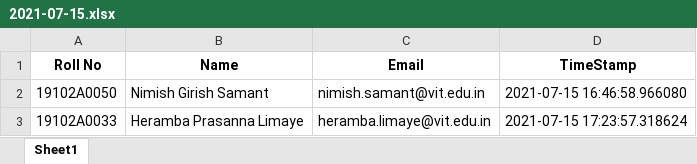
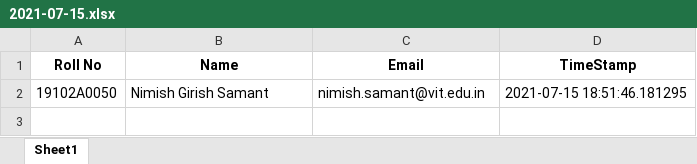
Before and after one commit to IP26-SE23-INTERNSHIP/Attendance-System, an Excel workbook: excel/2021-07-15.xlsx, sheet Sheet1, drawn as a sheet; values as stored, in another font and other column widths than the file's, no borders; the diff names each change by its address in the sheet, - before the commit and + after, or states it on an @@ line.

```diff
--- a/excel/2021-07-15.xlsx (sheet Sheet1)
+++ b/excel/2021-07-15.xlsx (sheet Sheet1)
-D2 (TimeStamp): 2021-07-15 16:46:58.966080
+D2 (TimeStamp): 2021-07-15 18:51:46.181295
-row 3: 19102A0033 | Heramba Prasanna Limaye | heramba.limaye@vit.edu.in | 2021-07-15 17:23:57.318624
```
Also changed, not shown: 5 other files.
